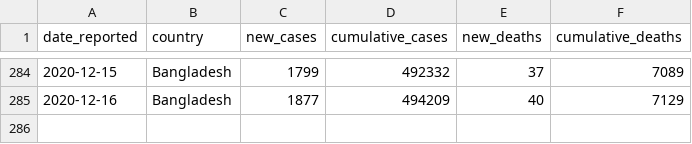
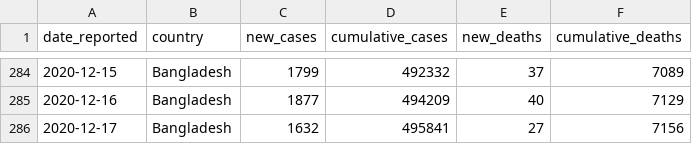
Before and after one commit to rezw4n/Bangladesh_Covid-19_Cases, a CSV file: Data/bd_daily_cases.csv, drawn as a sheet; only a part is shown, gaps mark what is left out.

Commit message:
Update data 12/18/2020 01:26 A.M.

```diff
--- a/Data/bd_daily_cases.csv
+++ b/Data/bd_daily_cases.csv
@@ -285 +285,2 @@ date_reported,country,new_cases,cumulative_cases,new_deaths,cumulative_deaths
 2020-12-16,Bangladesh,1877,494209,40,7129
+2020-12-17,Bangladesh,1632,495841,27,7156
```
Also changed, not shown: 1 other file.
